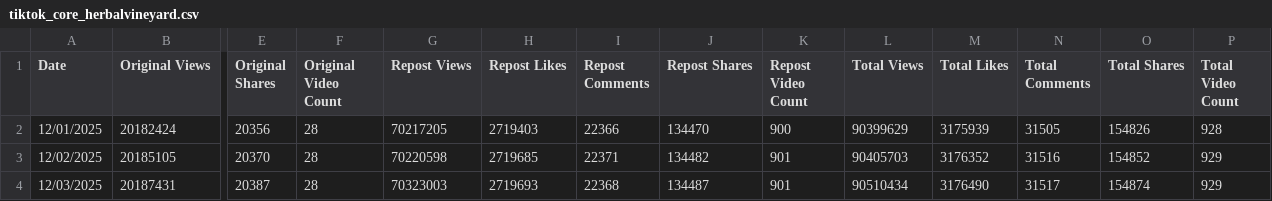
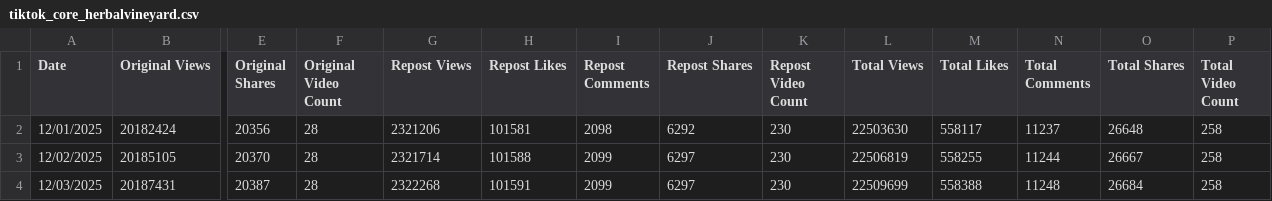
Before and after one commit to CoraEpiro/domain_proxy, a CSV file: data/tiktok_core_herbalvineyard.csv, drawn as a sheet; only a part is shown, gaps mark what is left out; the diff covers the shown part only; the diff names each change by its address in the sheet, - before the commit and + after, or states it on an @@ line.

Commit message:
Fix HerbalVineyard repost data with correct values

```diff
--- a/data/tiktok_core_herbalvineyard.csv
+++ b/data/tiktok_core_herbalvineyard.csv
-G2 (Repost Views): 70217205
+G2 (Repost Views): 2321206
-H2 (Repost Likes): 2719403
+H2 (Repost Likes): 101581
-I2 (Repost Comments): 22366
+I2 (Repost Comments): 2098
-J2 (Repost Shares): 134470
+J2 (Repost Shares): 6292
-K2 (Repost Video Count): 900
+K2 (Repost Video Count): 230
-L2 (Total Views): 90399629
+L2 (Total Views): 22503630
-M2 (Total Likes): 3175939
+M2 (Total Likes): 558117
-N2 (Total Comments): 31505
+N2 (Total Comments): 11237
-O2 (Total Shares): 154826
+O2 (Total Shares): 26648
-P2 (Total Video Count): 928
+P2 (Total Video Count): 258
-G3 (Repost Views): 70220598
+G3 (Repost Views): 2321714
-H3 (Repost Likes): 2719685
+H3 (Repost Likes): 101588
-I3 (Repost Comments): 22371
+I3 (Repost Comments): 2099
-J3 (Repost Shares): 134482
+J3 (Repost Shares): 6297
-K3:K4 (Repost Video Count): 901
+K3:K4 (Repost Video Count): 230
-L3 (Total Views): 90405703
+L3 (Total Views): 22506819
-M3 (Total Likes): 3176352
+M3 (Total Likes): 558255
-N3 (Total Comments): 31516
+N3 (Total Comments): 11244
-O3 (Total Shares): 154852
+O3 (Total Shares): 26667
-P3:P4 (Total Video Count): 929
+P3:P4 (Total Video Count): 258
-G4 (Repost Views): 70323003
+G4 (Repost Views): 2322268
-H4 (Repost Likes): 2719693
+H4 (Repost Likes): 101591
-I4 (Repost Comments): 22368
+I4 (Repost Comments): 2099
-J4 (Repost Shares): 134487
+J4 (Repost Shares): 6297
-L4 (Total Views): 90510434
+L4 (Total Views): 22509699
-M4 (Total Likes): 3176490
+M4 (Total Likes): 558388
-N4 (Total Comments): 31517
+N4 (Total Comments): 11248
-O4 (Total Shares): 154874
+O4 (Total Shares): 26684
```
Also changed, not shown: 20 edited cells elsewhere in this file.
